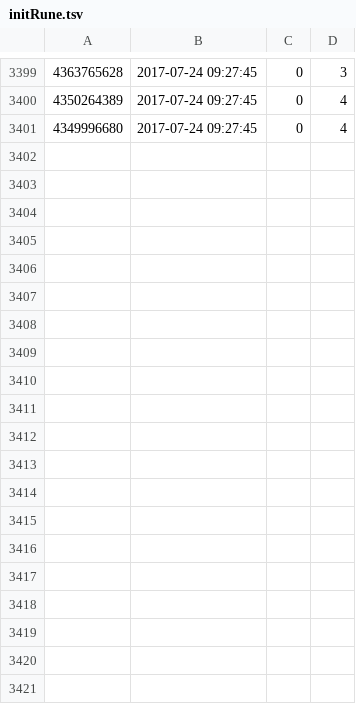
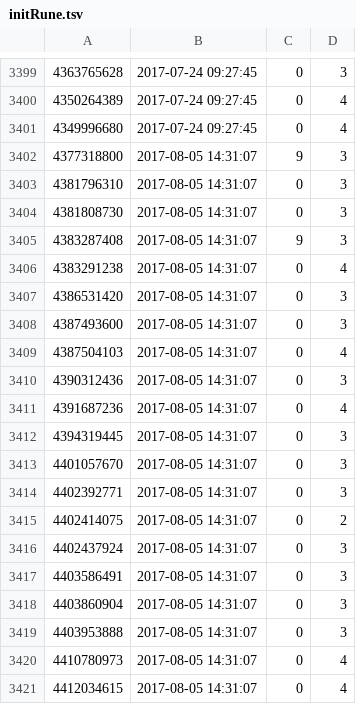
Before and after one commit to tokebi/repos, a TSV file: initRune.tsv, drawn as a sheet; only a part is shown, gaps mark what is left out; the diff covers the shown part only.

```diff
--- a/initRune.tsv
+++ b/initRune.tsv
@@ -3401 +3401,21 @@
 4349996680	2017-07-24 09:27:45	0	4
+4377318800	2017-08-05 14:31:07	9	3
+4381796310	2017-08-05 14:31:07	0	3
+4381808730	2017-08-05 14:31:07	0	3
+4383287408	2017-08-05 14:31:07	9	3
+4383291238	2017-08-05 14:31:07	0	4
+4386531420	2017-08-05 14:31:07	0	3
+4387493600	2017-08-05 14:31:07	0	3
+4387504103	2017-08-05 14:31:07	0	4
+4390312436	2017-08-05 14:31:07	0	3
+4391687236	2017-08-05 14:31:07	0	4
+4394319445	2017-08-05 14:31:07	0	3
+4401057670	2017-08-05 14:31:07	0	3
+4402392771	2017-08-05 14:31:07	0	3
+4402414075	2017-08-05 14:31:07	0	2
+4402437924	2017-08-05 14:31:07	0	3
+4403586491	2017-08-05 14:31:07	0	3
+4403860904	2017-08-05 14:31:07	0	3
+4403953888	2017-08-05 14:31:07	0	3
+4410780973	2017-08-05 14:31:07	0	4
+4412034615	2017-08-05 14:31:07	0	4
```
Also changed, not shown: 29 added rows elsewhere in this file, 4 other files.
